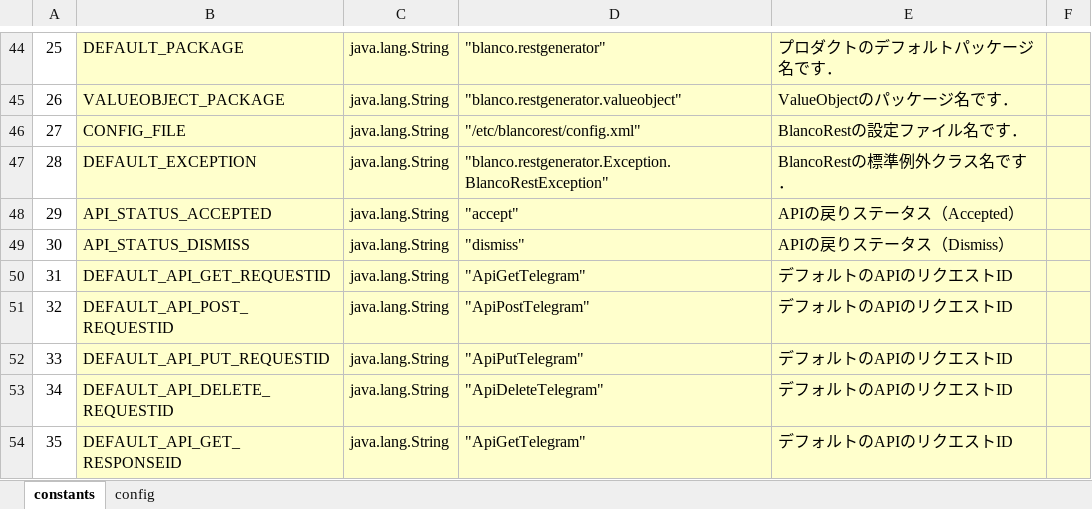
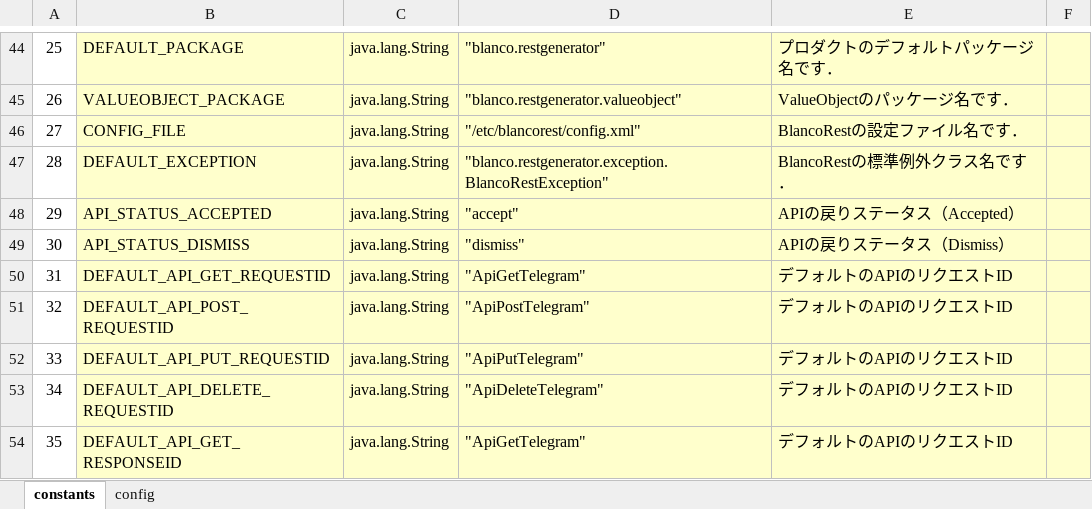
Before and after one commit to uedaueo/blancoRestGenerator, an Excel workbook: meta/program/BlancoRestGeneratorConstants.xlsx, sheet constants, drawn as a sheet; only a part is shown, gaps mark what is left out; values as stored, in another font and other column widths than the file's, no borders; the diff names each change by its address in the sheet, - before the commit and + after, or states it on an @@ line.

```diff
--- a/meta/program/BlancoRestGeneratorConstants.xlsx (sheet constants)
+++ b/meta/program/BlancoRestGeneratorConstants.xlsx (sheet constants)
-D47: "blanco.restgenerator.Exception.BlancoRestException"
+D47: "blanco.restgenerator.exception.BlancoRestException"
```
Also changed, not shown: meta/program/BlancoRestGeneratorTask.xlsx, 4 other files.
